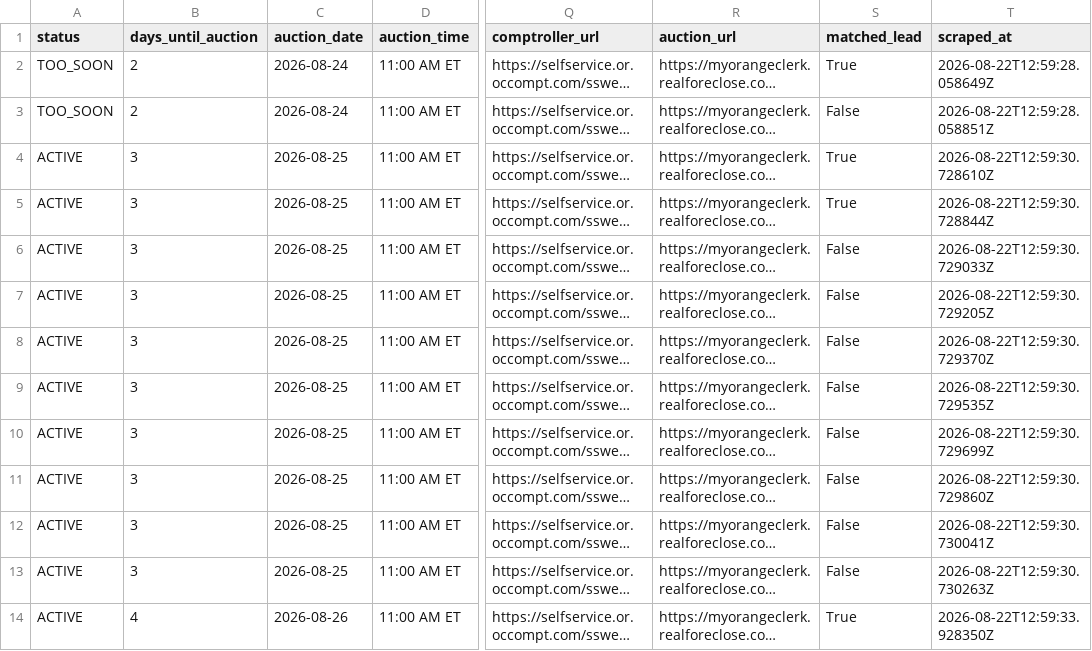
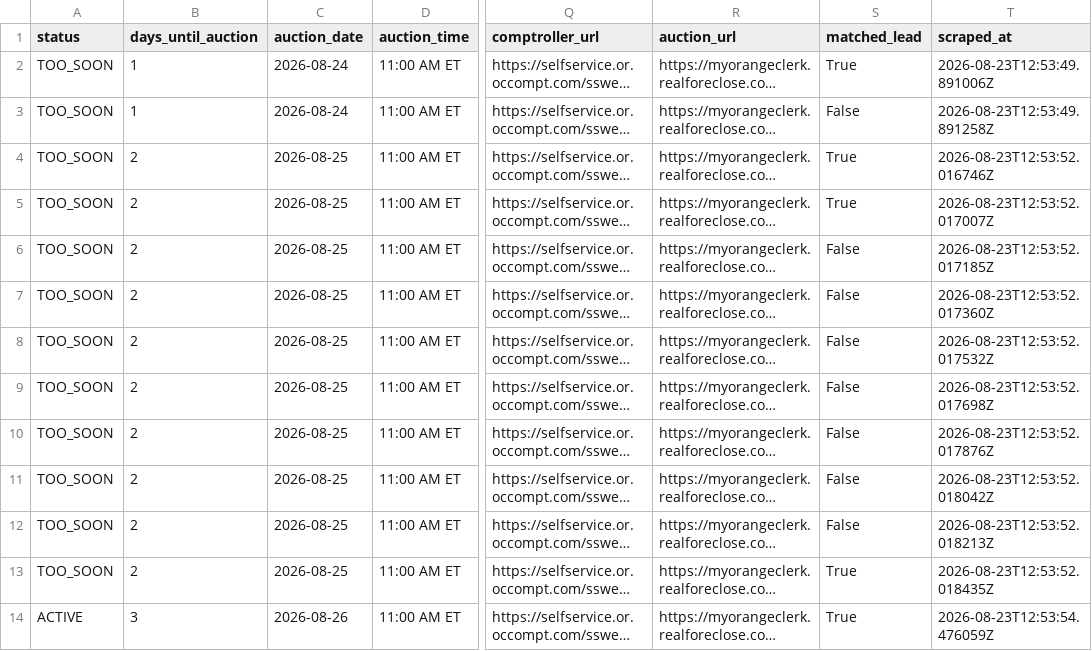
Before and after one commit to bigbuckoffers/OrangeCounty_Intel, a CSV file: data/foreclosures.csv, drawn as a sheet; only a part is shown, gaps mark what is left out; long unchanged cells end in …; the diff covers the shown part only; the diff names each change by its address in the sheet, - before the commit and + after, or states it on an @@ line.

```diff
--- a/data/foreclosures.csv
+++ b/data/foreclosures.csv
-B2:B3 (days_until_auction): 2
+B2:B3 (days_until_auction): 1
-T2 (scraped_at): 2026-08-22T12:59:28.058649Z
+T2 (scraped_at): 2026-08-23T12:53:49.891006Z
-T3 (scraped_at): 2026-08-22T12:59:28.058851Z
+T3 (scraped_at): 2026-08-23T12:53:49.891258Z
-A4:A13 (status): ACTIVE
+A4:A13 (status): TOO_SOON
-B4:B13 (days_until_auction): 3
+B4:B13 (days_until_auction): 2
-T4 (scraped_at): 2026-08-22T12:59:30.728610Z
+T4 (scraped_at): 2026-08-23T12:53:52.016746Z
-T5 (scraped_at): 2026-08-22T12:59:30.728844Z
+T5 (scraped_at): 2026-08-23T12:53:52.017007Z
-T6 (scraped_at): 2026-08-22T12:59:30.729033Z
+T6 (scraped_at): 2026-08-23T12:53:52.017185Z
-T7 (scraped_at): 2026-08-22T12:59:30.729205Z
+T7 (scraped_at): 2026-08-23T12:53:52.017360Z
-T8 (scraped_at): 2026-08-22T12:59:30.729370Z
+T8 (scraped_at): 2026-08-23T12:53:52.017532Z
-T9 (scraped_at): 2026-08-22T12:59:30.729535Z
+T9 (scraped_at): 2026-08-23T12:53:52.017698Z
-T10 (scraped_at): 2026-08-22T12:59:30.729699Z
+T10 (scraped_at): 2026-08-23T12:53:52.017876Z
-T11 (scraped_at): 2026-08-22T12:59:30.729860Z
+T11 (scraped_at): 2026-08-23T12:53:52.018042Z
-T12 (scraped_at): 2026-08-22T12:59:30.730041Z
+T12 (scraped_at): 2026-08-23T12:53:52.018213Z
-S13 (matched_lead): False
+S13 (matched_lead): True
-T13 (scraped_at): 2026-08-22T12:59:30.730263Z
+T13 (scraped_at): 2026-08-23T12:53:52.018435Z
-B14 (days_until_auction): 4
+B14 (days_until_auction): 3
-T14 (scraped_at): 2026-08-22T12:59:33.928350Z
+T14 (scraped_at): 2026-08-23T12:53:54.476059Z
```
Also changed, not shown: 107 edited cells elsewhere in this file, 5 other files.
